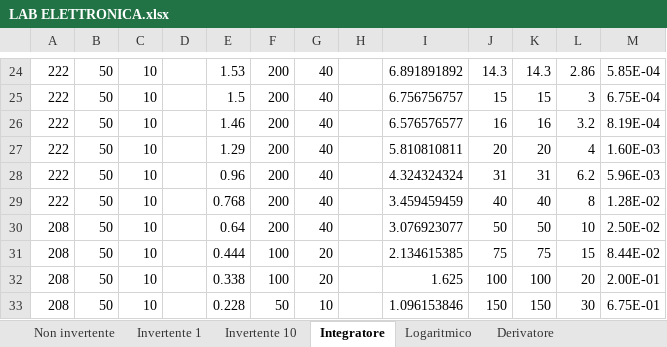
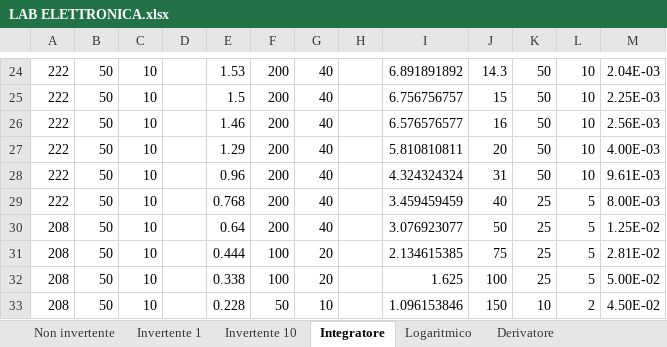
Before and after one commit to Jarnoesse/laboratorio-di-elettronica, an Excel workbook: LAB ELETTRONICA.xlsx, sheet Integratore, drawn as a sheet; only a part is shown, gaps mark what is left out; values as stored, in another font and other column widths than the file's, no borders; charts and pictures not drawn; the diff covers the shown part only; the diff names each change by its address in the sheet, - before the commit and + after, or states it on an @@ line.

```diff
--- a/LAB ELETTRONICA.xlsx (sheet Integratore)
+++ b/LAB ELETTRONICA.xlsx (sheet Integratore)
-K24: 14.3
+K24: 50
-L24: 2.86
+L24: 10
-M24: 5.85E-04
+M24: 2.04E-03
-K25: 15
+K25: 50
-L25: 3
+L25: 10
-M25: 6.75E-04
+M25: 2.25E-03
-K26: 16
+K26: 50
-L26: 3.2
+L26: 10
-M26: 8.19E-04
+M26: 2.56E-03
-K27: 20
+K27: 50
-L27: 4
+L27: 10
-M27: 1.60E-03
+M27: 4.00E-03
-K28: 31
+K28: 50
-L28: 6.2
+L28: 10
-M28: 5.96E-03
+M28: 9.61E-03
-K29: 40
+K29: 25
-L29: 8
+L29: 5
-M29: 1.28E-02
+M29: 8.00E-03
-K30: 50
+K30: 25
-L30: 10
+L30: 5
-M30: 2.50E-02
+M30: 1.25E-02
-K31: 75
+K31: 25
-L31: 15
+L31: 5
-M31: 8.44E-02
+M31: 2.81E-02
-K32: 100
+K32: 25
-L32: 20
+L32: 5
-M32: 2.00E-01
+M32: 5.00E-02
-K33: 150
+K33: 10
-L33: 30
+L33: 2
-M33: 6.75E-01
+M33: 4.50E-02
```
Also changed, not shown: 42 edited cells elsewhere in this sheet, sheet Invertente 10, sheet Invertente 1, charts or pictures.
